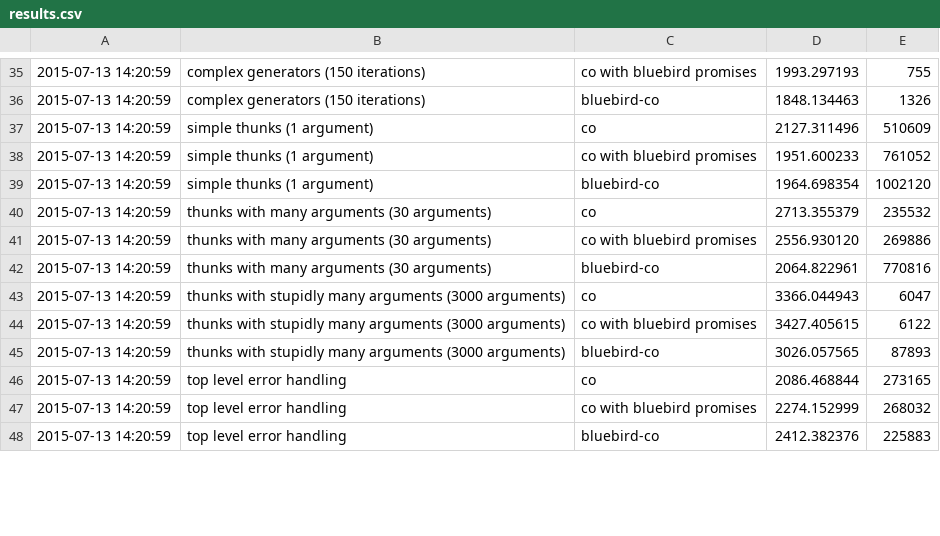
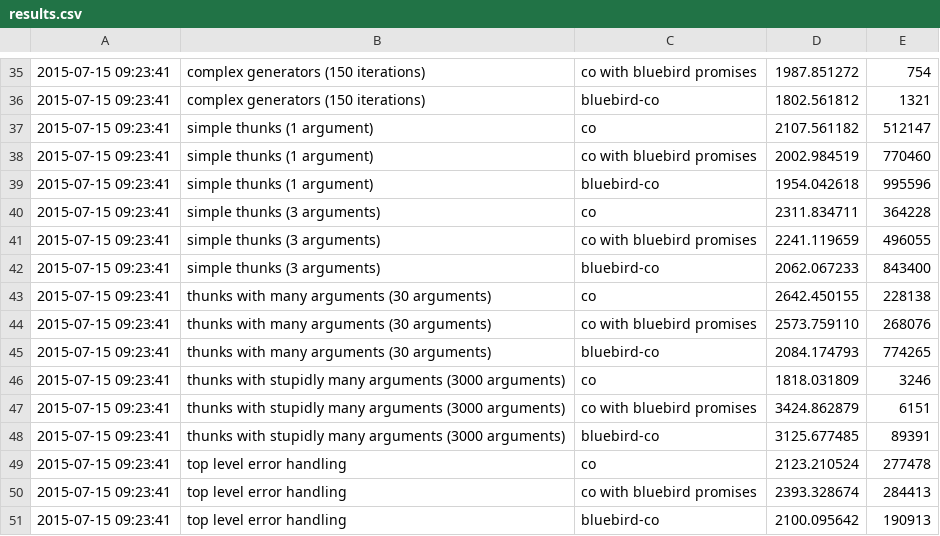
Before and after one commit to novacrazy/bluebird-co, a CSV file: benchmark/results.csv, drawn as a sheet; only a part is shown, gaps mark what is left out; the diff covers the shown part only.

```diff
--- a/benchmark/results.csv
+++ b/benchmark/results.csv
@@ -35,14 +35,17 @@
-2015-07-13 14:20:59,"complex generators (150 iterations)","co with bluebird promises",1993.297193,755
-2015-07-13 14:20:59,"complex generators (150 iterations)","bluebird-co",1848.134463,1326
-2015-07-13 14:20:59,"simple thunks (1 argument)","co",2127.311496,510609
-2015-07-13 14:20:59,"simple thunks (1 argument)","co with bluebird promises",1951.600233,761052
-2015-07-13 14:20:59,"simple thunks (1 argument)","bluebird-co",1964.698354,1002120
-2015-07-13 14:20:59,"thunks with many arguments (30 arguments)","co",2713.355379,235532
-2015-07-13 14:20:59,"thunks with many arguments (30 arguments)","co with bluebird promises",2556.930120,269886
-2015-07-13 14:20:59,"thunks with many arguments (30 arguments)","bluebird-co",2064.822961,770816
-2015-07-13 14:20:59,"thunks with stupidly many arguments (3000 arguments)","co",3366.044943,6047
-2015-07-13 14:20:59,"thunks with stupidly many arguments (3000 arguments)","co with bluebird promises",3427.405615,6122
-2015-07-13 14:20:59,"thunks with stupidly many arguments (3000 arguments)","bluebird-co",3026.057565,87893
-2015-07-13 14:20:59,"top level error handling","co",2086.468844,273165
-2015-07-13 14:20:59,"top level error handling","co with bluebird promises",2274.152999,268032
-2015-07-13 14:20:59,"top level error handling","bluebird-co",2412.382376,225883
+2015-07-15 09:23:41,"complex generators (150 iterations)","co with bluebird promises",1987.851272,754
+2015-07-15 09:23:41,"complex generators (150 iterations)","bluebird-co",1802.561812,1321
+2015-07-15 09:23:41,"simple thunks (1 argument)","co",2107.561182,512147
+2015-07-15 09:23:41,"simple thunks (1 argument)","co with bluebird promises",2002.984519,770460
+2015-07-15 09:23:41,"simple thunks (1 argument)","bluebird-co",1954.042618,995596
+2015-07-15 09:23:41,"simple thunks (3 arguments)","co",2311.834711,364228
+2015-07-15 09:23:41,"simple thunks (3 arguments)","co with bluebird promises",2241.119659,496055
+2015-07-15 09:23:41,"simple thunks (3 arguments)","bluebird-co",2062.067233,843400
+2015-07-15 09:23:41,"thunks with many arguments (30 arguments)","co",2642.450155,228138
+2015-07-15 09:23:41,"thunks with many arguments (30 arguments)","co with bluebird promises",2573.759110,268076
+2015-07-15 09:23:41,"thunks with many arguments (30 arguments)","bluebird-co",2084.174793,774265
+2015-07-15 09:23:41,"thunks with stupidly many arguments (3000 arguments)","co",1818.031809,3246
+2015-07-15 09:23:41,"thunks with stupidly many arguments (3000 arguments)","co with bluebird promises",3424.862879,6151
+2015-07-15 09:23:41,"thunks with stupidly many arguments (3000 arguments)","bluebird-co",3125.677485,89391
+2015-07-15 09:23:41,"top level error handling","co",2123.210524,277478
+2015-07-15 09:23:41,"top level error handling","co with bluebird promises",2393.328674,284413
+2015-07-15 09:23:41,"top level error handling","bluebird-co",2100.095642,190913
```
Also changed, not shown: 115 edited cells elsewhere in this file, 1 other file.
